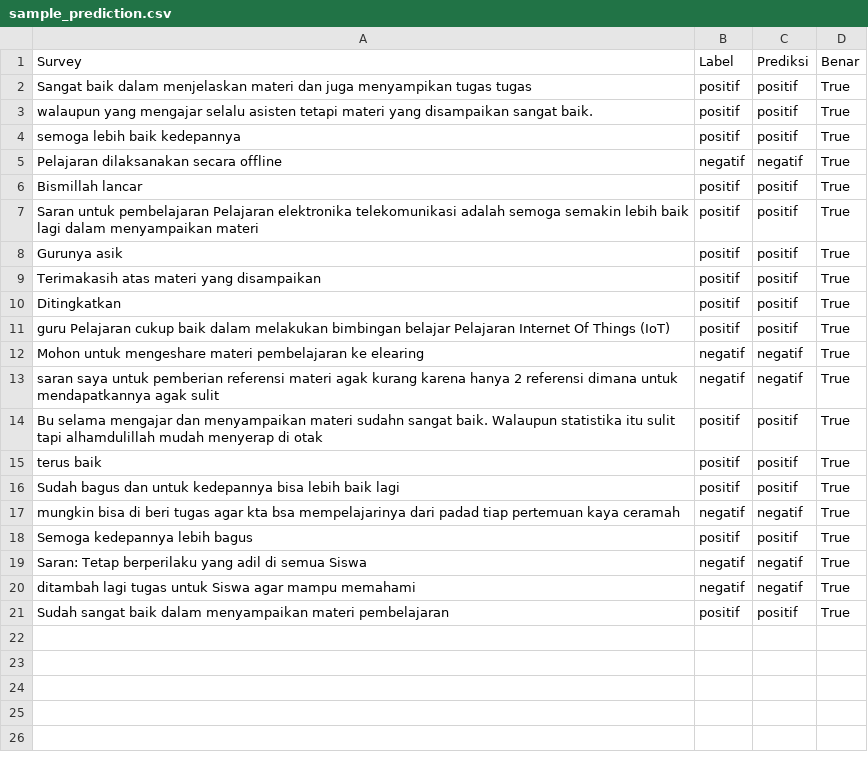
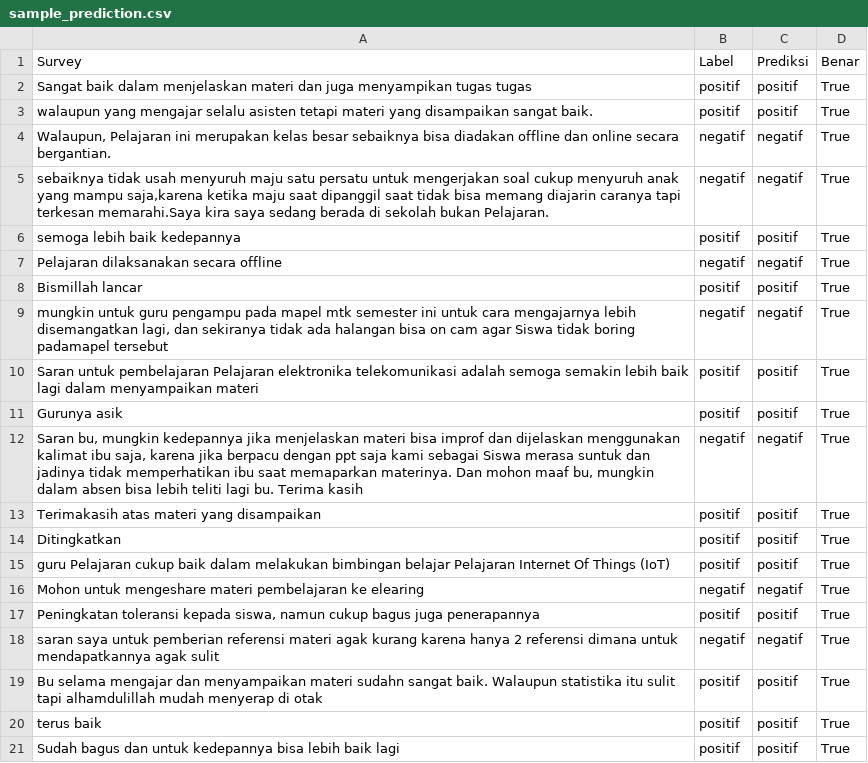
Before and after one commit to contact-iqbal/Machine-Learning-Centiment, a CSV file: reports/sample_prediction.csv, drawn as a sheet; removed rows and columns are numbered as before the commit, all else as after; the diff names each change by its address in the sheet, - before the commit and + after, or states it on an @@ line.

```diff
--- a/reports/sample_prediction.csv
+++ b/reports/sample_prediction.csv
+row 4: Walaupun, Pelajaran ini merupakan kelas besar sebaiknya bisa diadakan offline dan online secara bergantian. | negatif | negatif | True
+row 5: sebaiknya tidak usah menyuruh maju satu persatu untuk mengerjakan soal cukup menyuruh anak yang mampu saja,karena ketika maju saat dipanggil saat tidak bisa memang diajarin caranya tapi terkesan memarahi.Saya kira saya sedang berada di sekolah bukan Pelajaran. | negatif | negatif | True
+row 9: mungkin untuk guru pengampu pada mapel mtk semester ini untuk cara mengajarnya lebih disemangatkan lagi, dan sekiranya tidak ada halangan bisa on cam agar Siswa tidak boring padamapel tersebut | negatif | negatif | True
+row 12: Saran bu, mungkin kedepannya jika menjelaskan materi bisa improf dan dijelaskan menggunakan kalimat ibu saja, karena jika berpacu dengan ppt saja kami sebagai Siswa merasa suntuk dan jadinya tidak memperhatikan ibu saat memaparkan materinya. Dan mohon maaf bu, mungkin dalam absen bisa lebih teliti lagi bu. Terima kasih | negatif | negatif | True
+row 17: Peningkatan toleransi kepada siswa, namun cukup bagus juga penerapannya | positif | positif | True
-row 17: mungkin bisa di beri tugas agar kta bsa mempelajarinya dari padad tiap pertemuan kaya ceramah | negatif | negatif | True
-row 18: Semoga kedepannya lebih bagus | positif | positif | True
-row 19: Saran: Tetap berperilaku yang adil di semua Siswa | negatif | negatif | True
-row 20: ditambah lagi tugas untuk Siswa agar mampu memahami | negatif | negatif | True
-row 21: Sudah sangat baik dalam menyampaikan materi pembelajaran | positif | positif | True
```
Also changed, not shown: data/raw/Survey Kepuasan SMK_Train.csv, 12 other files.
